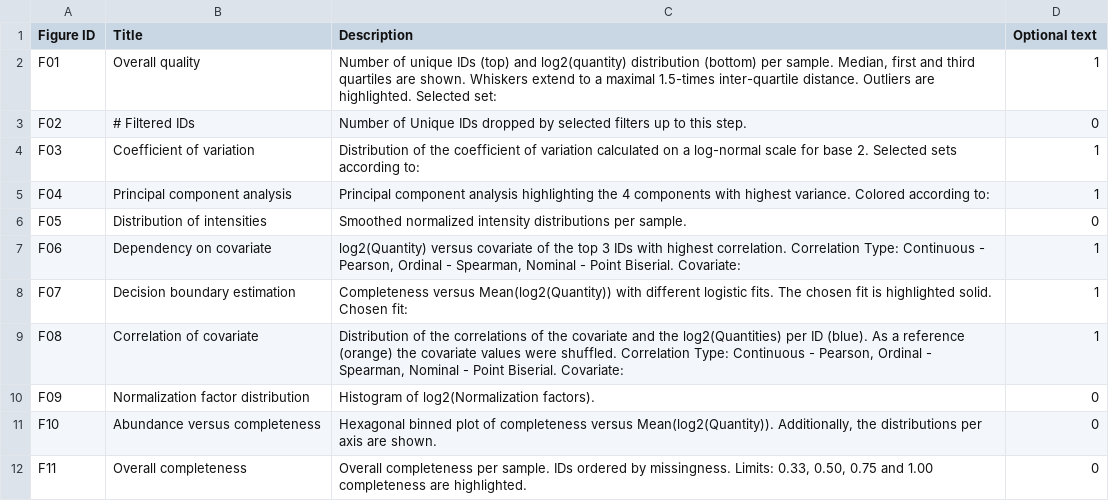
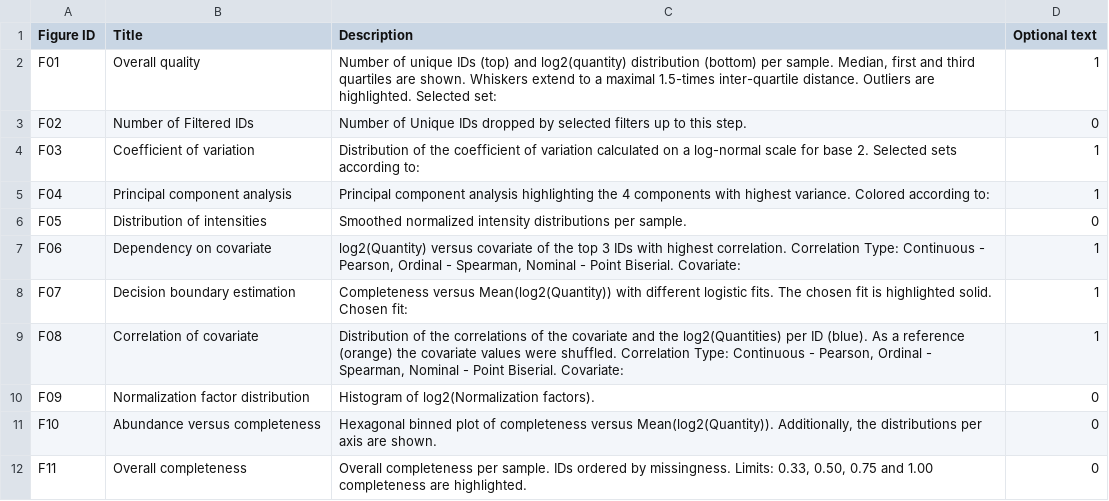
Before and after one commit to Ralser-lab/PrePAIReD, a TSV file: modules_python/Figures_Captions.tsv, drawn as a sheet.

Commit message:
UPDATED: Caption

```diff
--- a/modules_python/Figures_Captions.tsv
+++ b/modules_python/Figures_Captions.tsv
@@ -2,3 +2,3 @@ Figure ID	Title	Description	Optional text
 F01	Overall quality	Number of unique IDs (top) and log2(quantity) distribution (bottom) per sample. Median, first and third quartiles are shown. Whiskers extend to a maximal 1.5-times inter-quartile distance. Outliers are highlighted. Selected set:	1
-F02	# Filtered IDs	Number of Unique IDs dropped by selected filters up to this step.	0
+F02	Number of Filtered IDs	Number of Unique IDs dropped by selected filters up to this step.	0
 F03	Coefficient of variation	Distribution of the coefficient of variation calculated on a log-normal scale for base 2. Selected sets according to:	1
```
